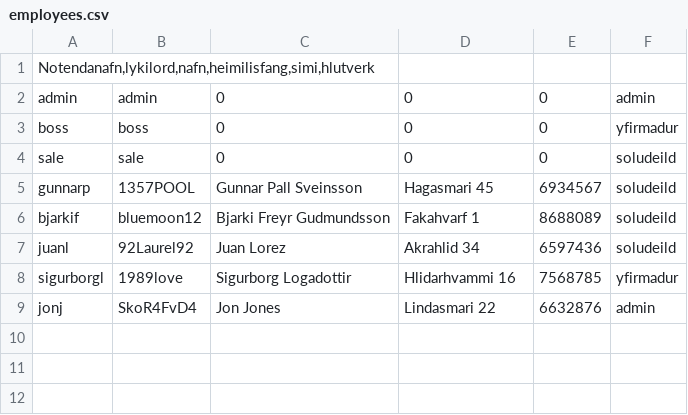
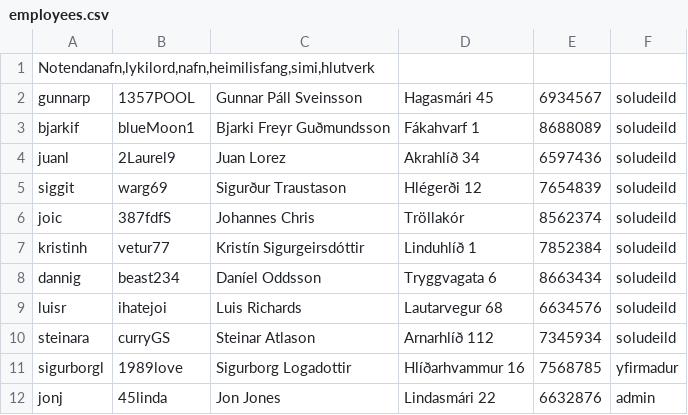
Before and after one commit to Aunnsteinsson/carrental, a CSV file: data/employees.csv, drawn as a sheet.

Commit message:
employees csv fileinn gerður fallegur fyrir skil

```diff
--- a/data/employees.csv
+++ b/data/employees.csv
@@ -1,9 +1,12 @@
 "Notendanafn,lykilord,nafn,heimilisfang,simi,hlutverk"
-admin,admin,0,0,0,admin
-boss,boss,0,0,0,yfirmadur
-sale,sale,0,0,0,soludeild
-gunnarp,1357POOL,Gunnar Pall Sveinsson,Hagasmari 45,6934567,soludeild
-bjarkif,bluemoon12,Bjarki Freyr Gudmundsson,Fakahvarf 1,8688089,soludeild
-juanl,92Laurel92,Juan Lorez,Akrahlid 34,6597436,soludeild
-sigurborgl,1989love,Sigurborg Logadottir,Hlidarhvammi 16,7568785,yfirmadur
-jonj,SkoR4FvD4,Jon Jones,Lindasmari 22,6632876,admin
+gunnarp,1357POOL,Gunnar Páll Sveinsson,Hagasmári 45,6934567,soludeild
+bjarkif,blueMoon1,Bjarki Freyr Guðmundsson,Fákahvarf 1,8688089,soludeild
+juanl,2Laurel9,Juan Lorez,Akrahlíð 34,6597436,soludeild
+siggit,warg69,Sigurður Traustason,Hlégerði 12,7654839,soludeild
+joic,387fdfS,Johannes Chris,Tröllakór,8562374,soludeild
+kristinh,vetur77,Kristín Sigurgeirsdóttir,Linduhlíð 1,7852384,soludeild
+dannig,beast234,Daníel Oddsson,Tryggvagata 6,8663434,soludeild
+luisr,ihatejoi,Luis Richards,Lautarvegur 68,6634576,soludeild
+steinara,curryGS,Steinar Atlason,Arnarhlíð 112,7345934,soludeild
+sigurborgl,1989love,Sigurborg Logadottir,Hlíðarhvammur 16,7568785,yfirmadur
+jonj,45linda,Jon Jones,Lindasmári 22,6632876,admin
```
